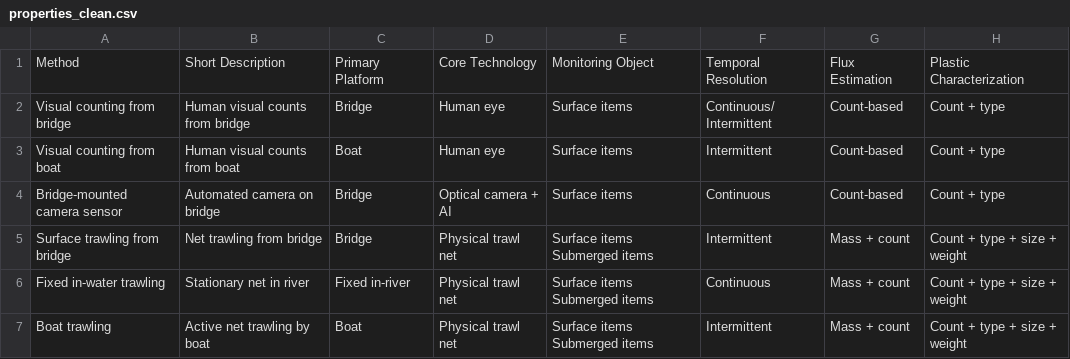
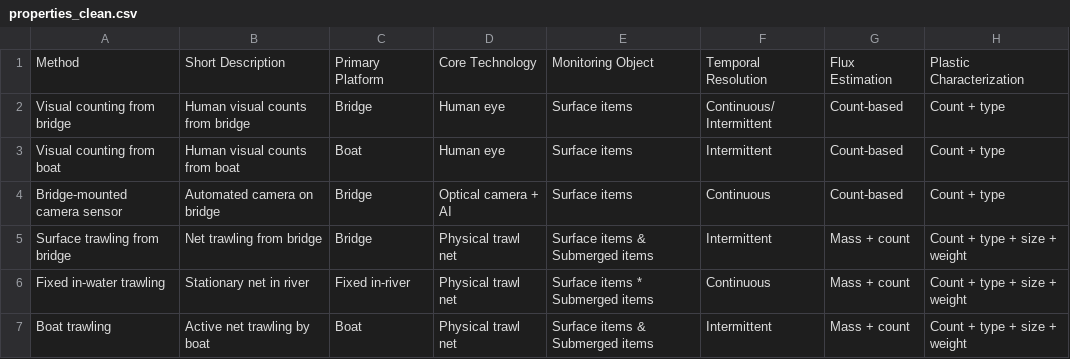
Before and after one commit to thivanlekhoa/plastic-monitoring-tools, a CSV file: properties_clean.csv, drawn as a sheet; only a part is shown; the diff names each change by its address in the sheet, - before the commit and + after, or states it on an @@ line.

Commit message:
Update properties_clean.csv

```diff
--- a/properties_clean.csv
+++ b/properties_clean.csv
-E5: Surface items Submerged items
+E5: Surface items & Submerged items
-E6: Surface items Submerged items
+E6: Surface items * Submerged items
-E7: Surface items Submerged items
+E7: Surface items & Submerged items
```
